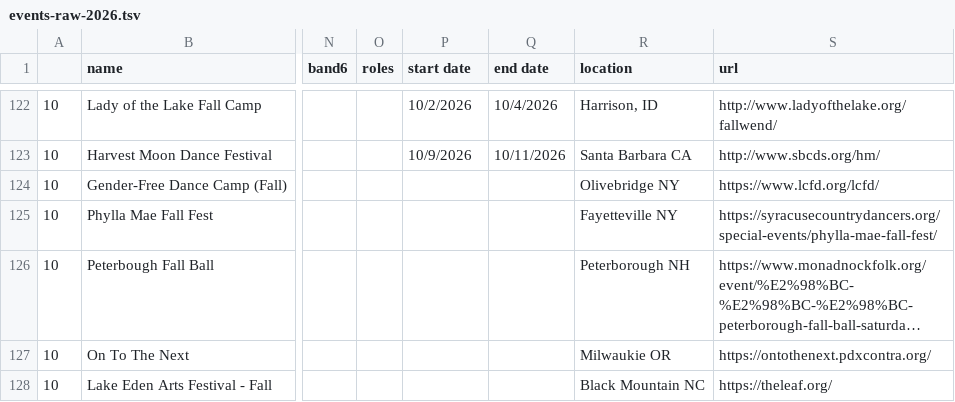
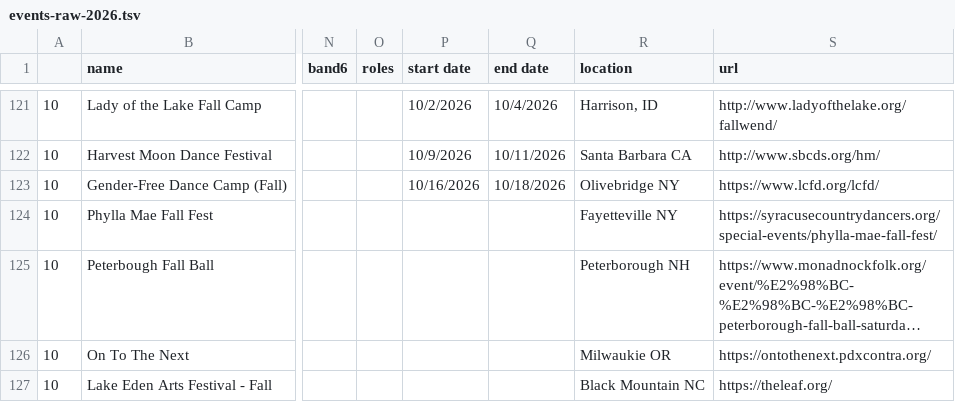
Before and after one commit to jeffkaufman/trycontra, a TSV file: events-raw-2026.tsv, drawn as a sheet; only a part is shown, gaps mark what is left out; long unchanged cells end in …; addresses are those after the commit; the diff covers the shown part only; the diff names each change by its address in the sheet, - before the commit and + after, or states it on an @@ line.

```diff
--- a/events-raw-2026.tsv
+++ b/events-raw-2026.tsv
-P123 (start date): (empty)
+P123 (start date): 10/16/2026
-Q123 (end date): (empty)
+Q123 (end date): 10/18/2026
```
Also changed, not shown: 2 added rows, 2 removed rows and 63 edited cells elsewhere in this file, events-raw-2027.tsv, 1 other file.
